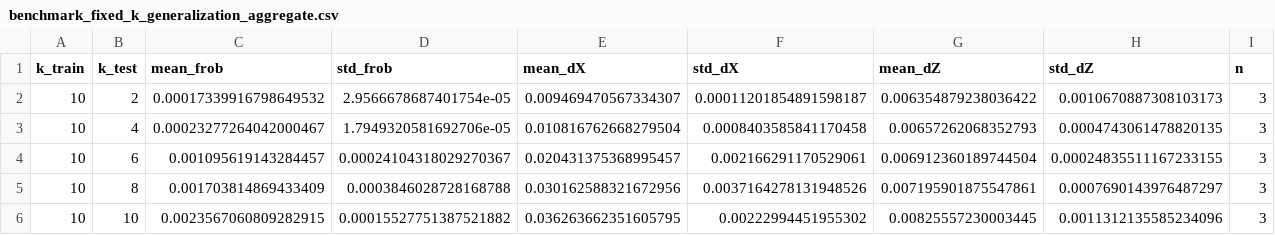
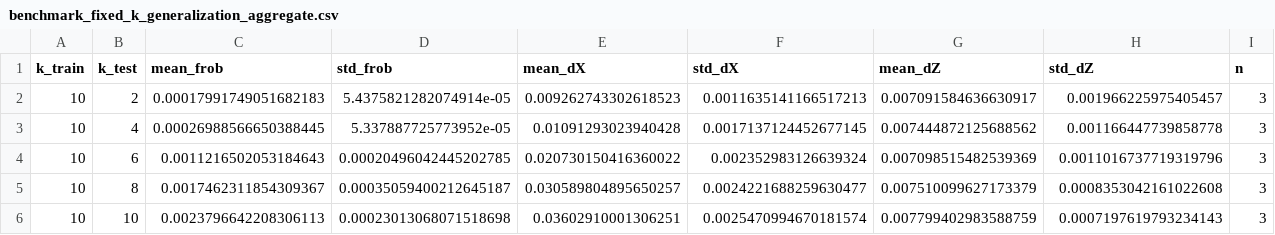
Before and after one commit to munich-quantum-toolkit/yaqs, a CSV file: experiments/benchmark_results/benchmark_fixed_k_generalization_aggregate.csv, drawn as a sheet; only a part is shown; the diff covers the shown part only.

```diff
--- a/experiments/benchmark_results/benchmark_fixed_k_generalization_aggregate.csv
+++ b/experiments/benchmark_results/benchmark_fixed_k_generalization_aggregate.csv
@@ -1,6 +1,6 @@
 k_train,k_test,mean_frob,std_frob,mean_dX,std_dX,mean_dZ,std_dZ,n
-10,2,0.00017339916798649532,2.9566678687401754e-05,0.009469470567334307,0.00011201854891598187,0.006354879238036422,0.0010670887308103173,3
-10,4,0.00023277264042000467,1.7949320581692706e-05,0.010816762668279504,0.0008403585841170458,0.00657262068352793,0.0004743061478820135,3
-10,6,0.001095619143284457,0.00024104318029270367,0.020431375368995457,0.002166291170529061,0.006912360189744504,0.00024835511167233155,3
-10,8,0.001703814869433409,0.0003846028728168788,0.030162588321672956,0.0037164278131948526,0.007195901875547861,0.0007690143976487297,3
-10,10,0.0023567060809282915,0.00015527751387521882,0.036263662351605795,0.00222994451955302,0.00825557230003445,0.0011312135585234096,3
+10,2,0.00017991749051682183,5.4375821282074914e-05,0.009262743302618523,0.0011635141166517213,0.007091584636630917,0.001966225975405457,3
+10,4,0.00026988566650388445,5.337887725773952e-05,0.01091293023940428,0.0017137124452677145,0.007444872125688562,0.001166447739858778,3
+10,6,0.0011216502053184643,0.00020496042445202785,0.020730150416360022,0.002352983126639324,0.007098515482539369,0.0011016737719319796,3
+10,8,0.0017462311854309367,0.00035059400212645187,0.030589804895650257,0.0024221688259630477,0.007510099627173379,0.0008353042161022608,3
+10,10,0.0023796642208306113,0.00023013068071518698,0.03602910001306251,0.0025470994670181574,0.007799402983588759,0.0007197619793234143,3
```
Also changed, not shown: 30 edited cells elsewhere in this file, experiments/benchmark_results/benchmark_fixed_k_generalization.csv, 51 other files.
